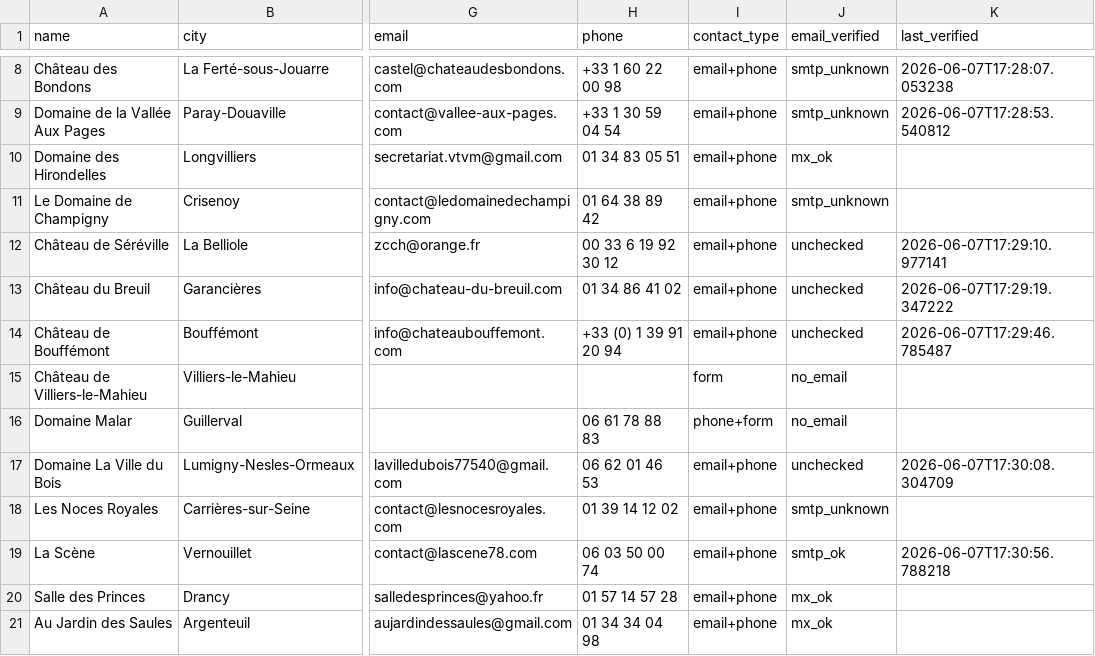
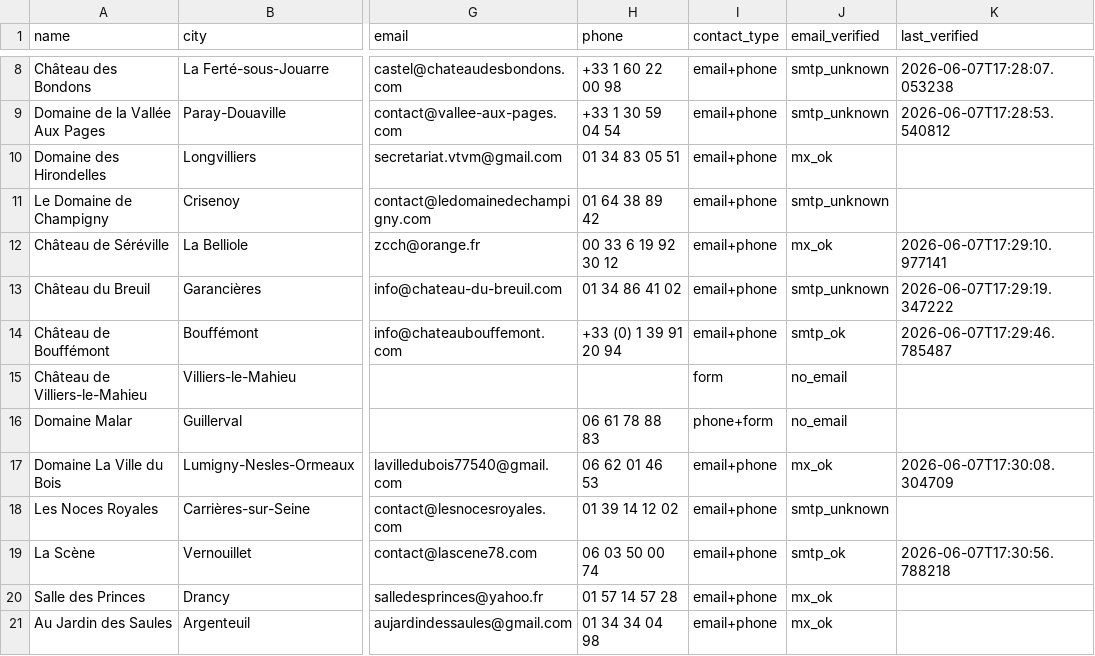
Before and after one commit to belgrano9/autocaller, a CSV file: venues.csv, drawn as a sheet; only a part is shown, gaps mark what is left out; the diff names each change by its address in the sheet, - before the commit and + after, or states it on an @@ line.

```diff
--- a/venues.csv
+++ b/venues.csv
-J12 (email_verified): unchecked
+J12 (email_verified): mx_ok
-J13 (email_verified): unchecked
+J13 (email_verified): smtp_unknown
-J14 (email_verified): unchecked
+J14 (email_verified): smtp_ok
-J17 (email_verified): unchecked
+J17 (email_verified): mx_ok
```
Also changed, not shown: 5 other files.
